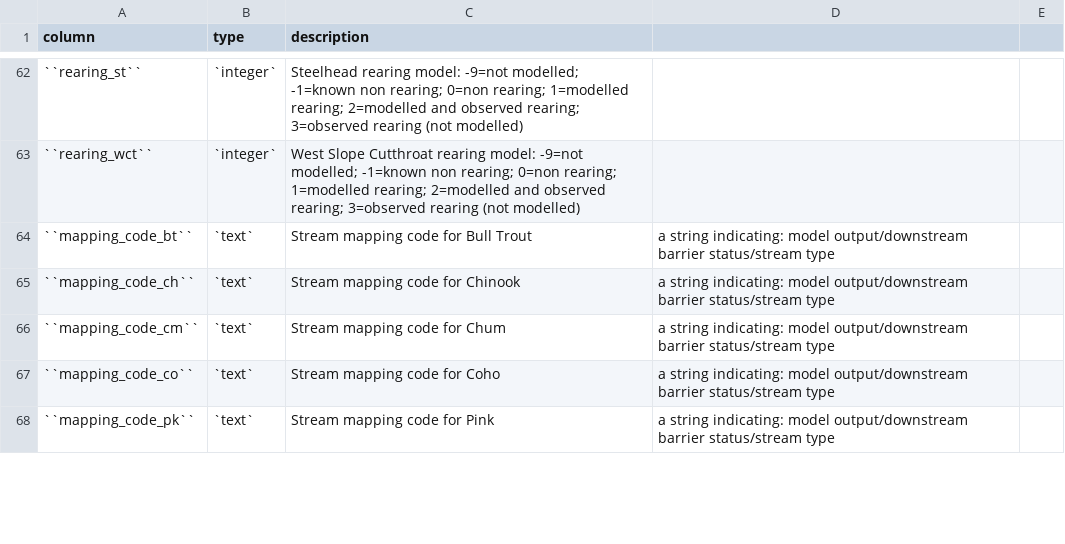
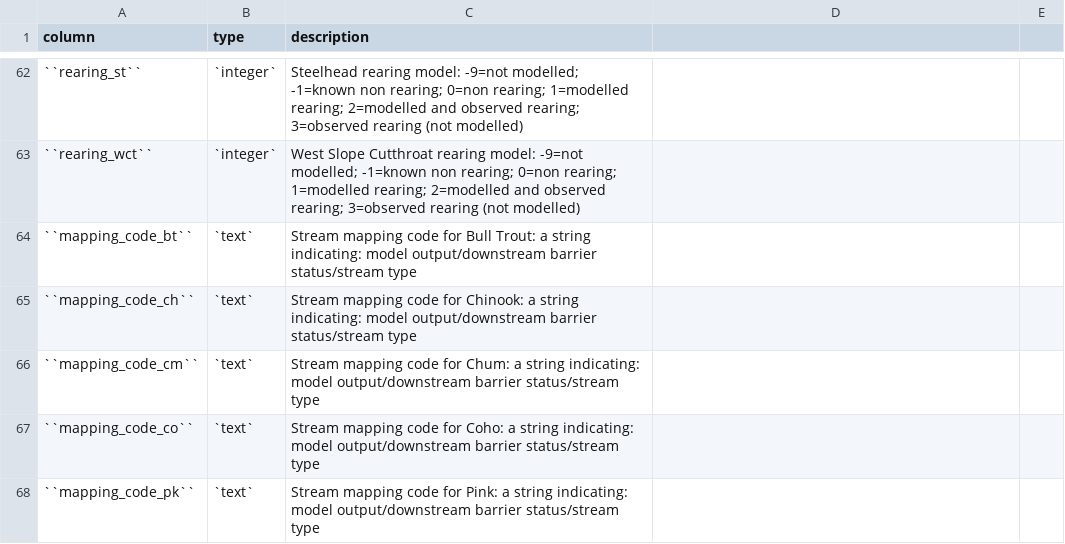
Before and after one commit to smnorris/bcfishpass, a CSV file: docs/tables/streams_vw.csv, drawn as a sheet; only a part is shown, gaps mark what is left out; the diff covers the shown part only.

Commit message:
linear summary file name consistency, stream csv formatting

```diff
--- a/docs/tables/streams_vw.csv
+++ b/docs/tables/streams_vw.csv
@@ -63,6 +63,6 @@ column,type,description
 ``rearing_wct``,`integer`,West Slope Cutthroat rearing model: -9=not modelled; -1=known non rearing; 0=non rearing; 1=modelled rearing; 2=modelled and observed rearing; 3=observed rearing (not modelled)
-``mapping_code_bt``,`text`,Stream mapping code for Bull Trout, a string indicating: model output/downstream barrier status/stream type
-``mapping_code_ch``,`text`,Stream mapping code for Chinook, a string indicating: model output/downstream barrier status/stream type
-``mapping_code_cm``,`text`,Stream mapping code for Chum, a string indicating: model output/downstream barrier status/stream type
-``mapping_code_co``,`text`,Stream mapping code for Coho, a string indicating: model output/downstream barrier status/stream type
-``mapping_code_pk``,`text`,Stream mapping code for Pink, a string indicating: model output/downstream barrier status/stream type
+``mapping_code_bt``,`text`,Stream mapping code for Bull Trout: a string indicating: model output/downstream barrier status/stream type
+``mapping_code_ch``,`text`,Stream mapping code for Chinook: a string indicating: model output/downstream barrier status/stream type
+``mapping_code_cm``,`text`,Stream mapping code for Chum: a string indicating: model output/downstream barrier status/stream type
+``mapping_code_co``,`text`,Stream mapping code for Coho: a string indicating: model output/downstream barrier status/stream type
+``mapping_code_pk``,`text`,Stream mapping code for Pink: a string indicating: model output/downstream barrier status/stream type
```
Also changed, not shown: 22 edited cells elsewhere in this file, 2 other files.
